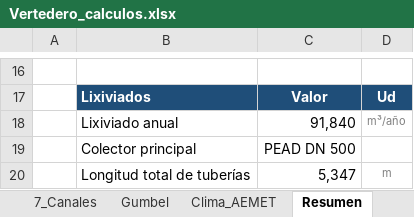
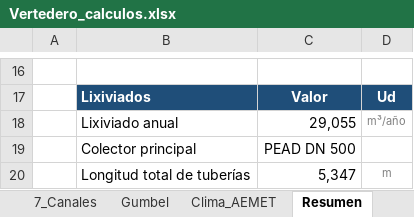
Before and after one commit to muarckbucks/vertedero, an Excel workbook: Vertedero_calculos.xlsx, sheet Resumen, drawn as a sheet; only a part is shown, gaps mark what is left out; values as stored, in another font and other column widths than the file's, no borders; the diff names each change by its address in the sheet, - before the commit and + after, or states it on an @@ line.

```diff
--- a/Vertedero_calculos.xlsx (sheet Resumen)
+++ b/Vertedero_calculos.xlsx (sheet Resumen)
-C18: 91,840
+C18: 29,055
```
Also changed, not shown: sheet 6_Lixiviados, formulas that keep their value, 3 other files.
